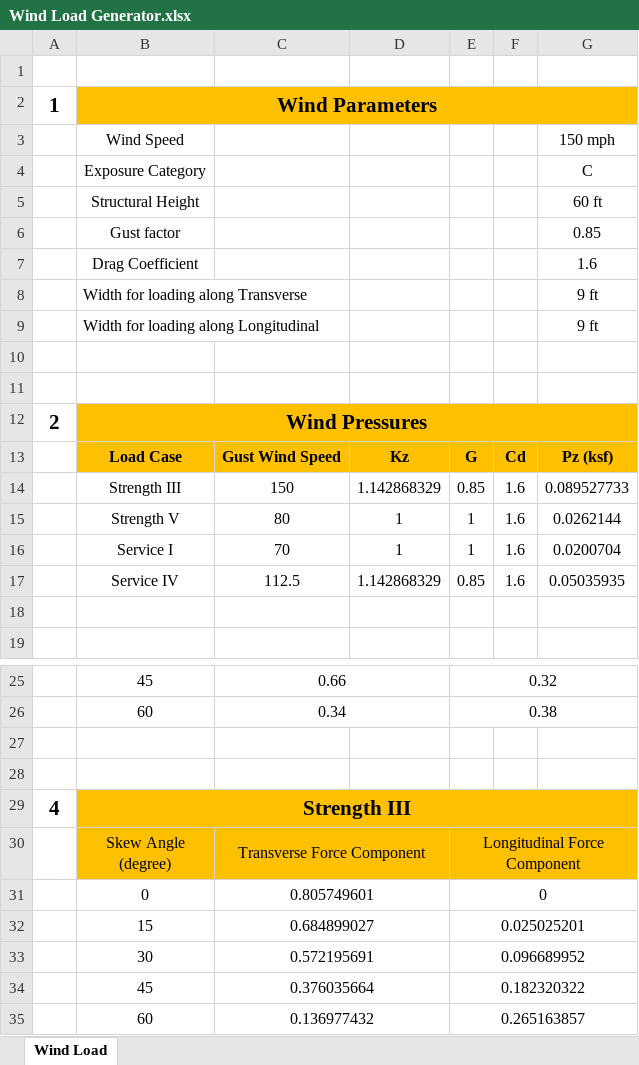
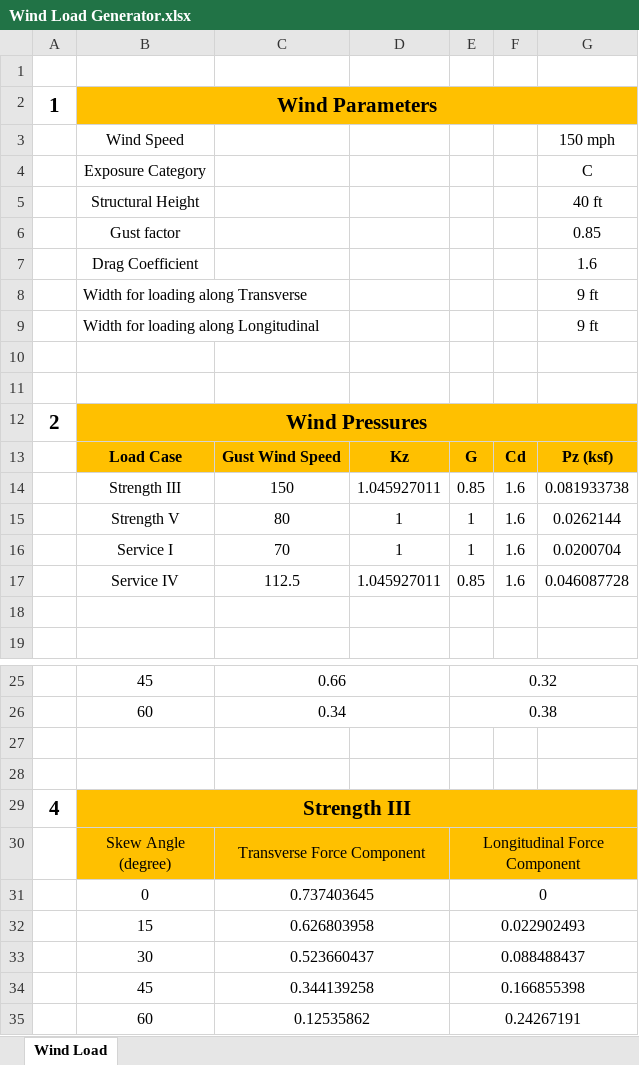
Before and after one commit to maheshsurla-structural/wind_load_generator, an Excel workbook: Spread sheet/Wind Load Generator.xlsx, sheet Wind Load, drawn as a sheet; only a part is shown, gaps mark what is left out; values as stored, in another font and other column widths than the file's, no borders; removed rows and columns are numbered as before the commit, all else as after; the diff names each change by its address in the sheet, - before the commit and + after, or states it on an @@ line.

```diff
--- a/Spread sheet/Wind Load Generator.xlsx (sheet Wind Load)
+++ b/Spread sheet/Wind Load Generator.xlsx (sheet Wind Load)
-G5: 60 ft
+G5: 40 ft
-D14: 1.142868329
+D14: 1.045927011
-G14: 0.089527733
+G14: 0.081933738
-D17: 1.142868329
+D17: 1.045927011
-G17: 0.05035935
+G17: 0.046087728
-C31: 0.805749601
+C31: 0.737403645
-row 32:  | 15 | 0.684899027 |  | 0.025025201
-row 33:  | 30 | 0.572195691 |  | 0.096689952
-row 34:  | 45 | 0.376035664 |  | 0.182320322
-row 35:  | 60 | 0.136977432 |  | 0.265163857
+row 32:  | 15 | 0.626803958 |  | 0.022902493
+row 33:  | 30 | 0.523660437 |  | 0.088488437
+row 34:  | 45 | 0.344139258 |  | 0.166855398
+row 35:  | 60 | 0.12535862 |  | 0.24267191
```
Also changed, not shown: 5 other files.
